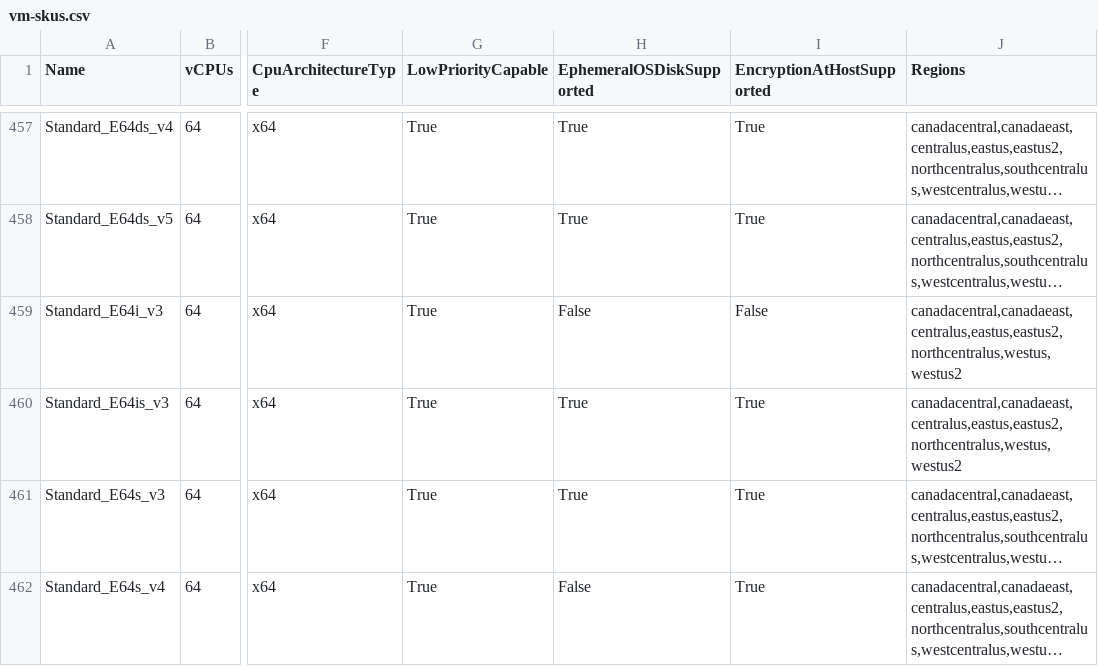
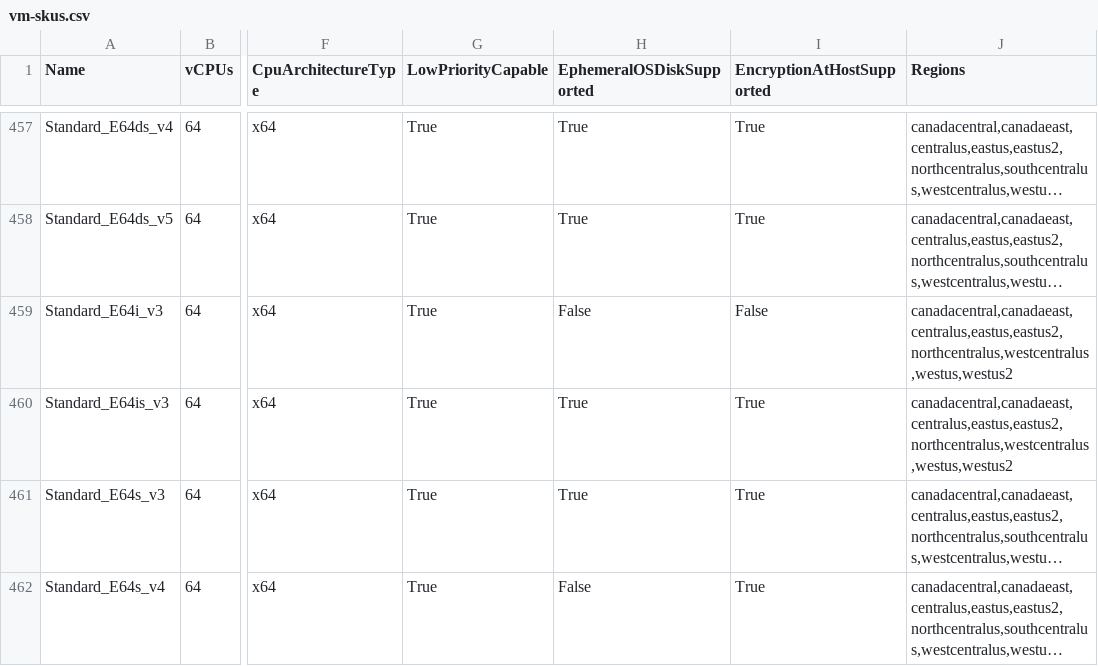
Before and after one commit to joelverhagen/data-az-spot-vms, a CSV file: vm-skus.csv, drawn as a sheet; only a part is shown, gaps mark what is left out; long unchanged cells end in …; the diff names each change by its address in the sheet, - before the commit and + after, or states it on an @@ line.

```diff
--- a/vm-skus.csv
+++ b/vm-skus.csv
-J459:J460 (Regions): canadacentral,canadaeast,centralus,eastus,eastus2,northcentralus,westus,westus2
+J459:J460 (Regions): canadacentral,canadaeast,centralus,eastus,eastus2,northcentralus,westcentralus,westus,westus2
```
